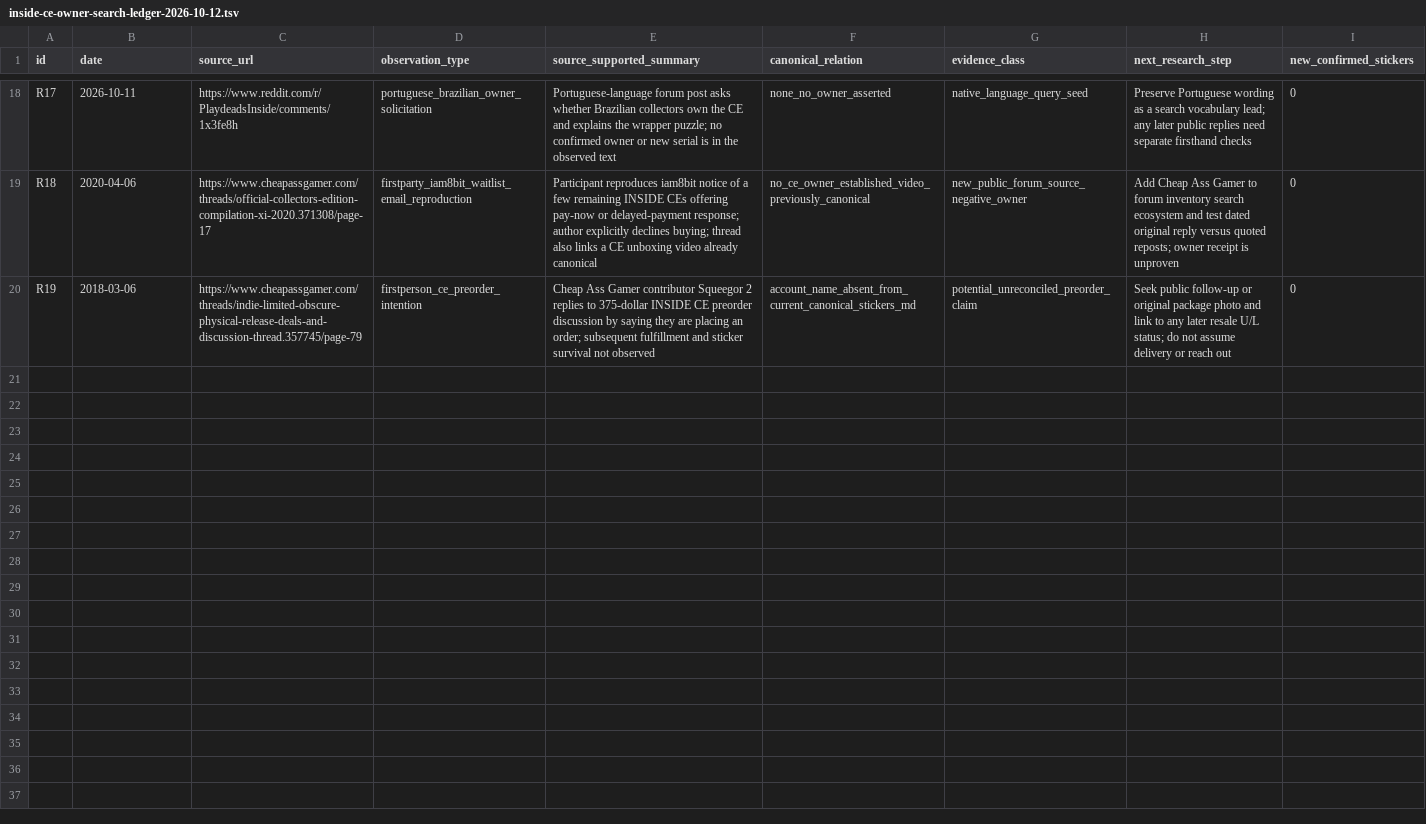
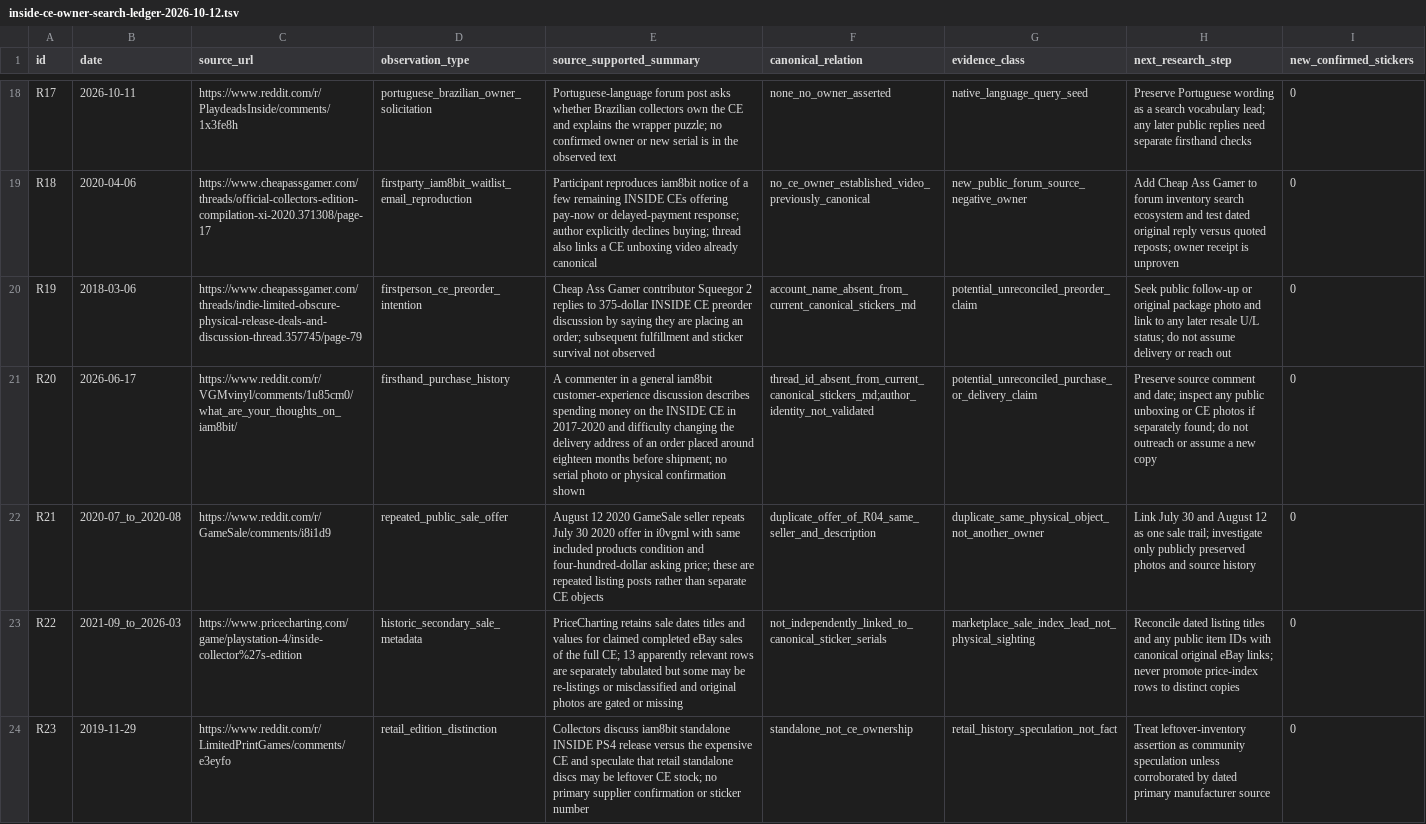
Before and after one commit to gamesbyian/GRA-EDISNI, a TSV file: data/reference/inside-ce-owner-search-ledger-2026-10-12.tsv, drawn as a sheet; only a part is shown, gaps mark what is left out; the diff names each change by its address in the sheet, - before the commit and + after, or states it on an @@ line.

Commit message:
research: add June 2026 music collector CE purchase lead and reconcile repeat GameSale offers and resale price index

```diff
--- a/data/reference/inside-ce-owner-search-ledger-2026-10-12.tsv
+++ b/data/reference/inside-ce-owner-search-ledger-2026-10-12.tsv
+row 21: R20 | 2026-06-17 | https://www.reddit.com/r/VGMvinyl/comments/1u85cm0/what_are_your_thoughts_on_iam8bit/ | firsthand_purchase_history | A commenter in a general iam8bit customer-experience discussion describes spending money on the INSIDE CE in 2017-2020 and difficulty changing the delivery address of an order placed around eighteen months before shipment; no serial photo or physical confirmation shown | thread_id_absent_from_current_canonical_stickers_md;author_identity_not_validated | potential_unreconciled_purchase_or_delivery_claim | Preserve source comment and date; inspect any public unboxing or CE photos if separately found; do not outreach or assume a new copy | 0
+row 22: R21 | 2020-07_to_2020-08 | https://www.reddit.com/r/GameSale/comments/i8i1d9 | repeated_public_sale_offer | August 12 2020 GameSale seller repeats July 30 2020 offer in i0vgml with same included products condition and four-hundred-dollar asking price; these are repeated listing posts rather than separate CE objects | duplicate_offer_of_R04_same_seller_and_description | duplicate_same_physical_object_not_another_owner | Link July 30 and August 12 as one sale trail; investigate only publicly preserved photos and source history | 0
+row 23: R22 | 2021-09_to_2026-03 | https://www.pricecharting.com/game/playstation-4/inside-collector%27s-edition | historic_secondary_sale_metadata | PriceCharting retains sale dates titles and values for claimed completed eBay sales of the full CE; 13 apparently relevant rows are separately tabulated but some may be re-listings or misclassified and original photos are gated or missing | not_independently_linked_to_canonical_sticker_serials | marketplace_sale_index_lead_not_physical_sighting | Reconcile dated listing titles and any public item IDs with canonical original eBay links; never promote price-index rows to distinct copies | 0
+row 24: R23 | 2019-11-29 | https://www.reddit.com/r/LimitedPrintGames/comments/e3eyfo | retail_edition_distinction | Collectors discuss iam8bit standalone INSIDE PS4 release versus the expensive CE and speculate that retail standalone discs may be leftover CE stock; no primary supplier confirmation or sticker number | standalone_not_ce_ownership | retail_history_speculation_not_fact | Treat leftover-inventory assertion as community speculation unless corroborated by dated primary manufacturer source | 0
```
